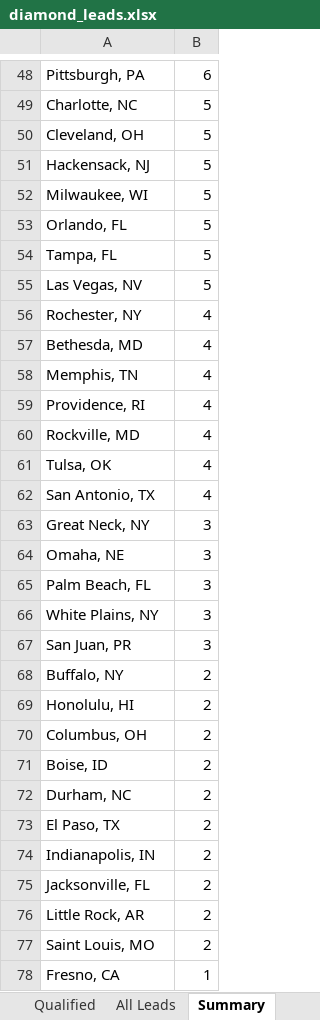
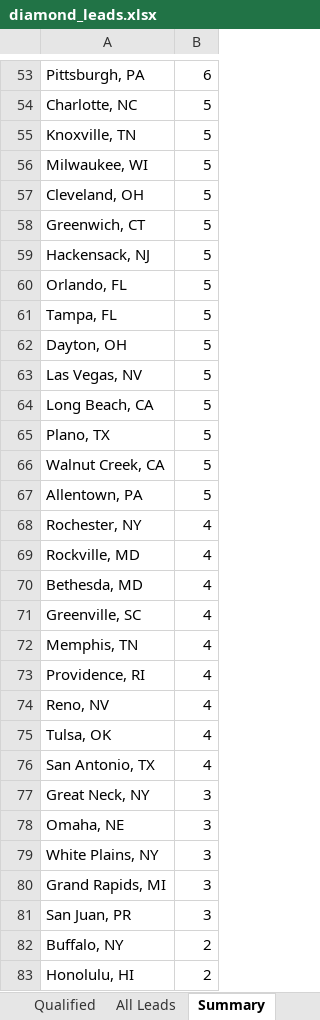
Before and after one commit to riyaansheth/claude-cloud, an Excel workbook: leadrun_diamonds/diamond_leads.xlsx, sheet Summary, drawn as a sheet; only a part is shown, gaps mark what is left out; the shorter side is filled out with more unchanged rows; values as stored, in another font and other column widths than the file's, no borders; removed rows and columns are numbered as before the commit, all else as after; the diff covers the shown part only; the diff names each change by its address in the sheet, - before the commit and + after, or states it on an @@ line.

```diff
--- a/leadrun_diamonds/diamond_leads.xlsx (sheet Summary)
+++ b/leadrun_diamonds/diamond_leads.xlsx (sheet Summary)
+row 55: Knoxville, TN | 5
@@ row 52 moved to row 56: Milwaukee, WI @@
+row 58: Greenwich, CT | 5
+row 62: Dayton, OH | 5
+row 64: Long Beach, CA | 5
+row 65: Plano, TX | 5
+row 66: Walnut Creek, CA | 5
+row 67: Allentown, PA | 5
+row 69: Rockville, MD | 4
+row 71: Greenville, SC | 4
-A74: Rockville, MD
+A74: Reno, NV
-row 65: Palm Beach, FL | 3
+row 80: Grand Rapids, MI | 3
```
Also changed, not shown: 22 added rows, 6 removed rows and 18 edited cells elsewhere in this sheet, sheet All Leads, sheet Dropped, sheet Qualified, 4 other files.
